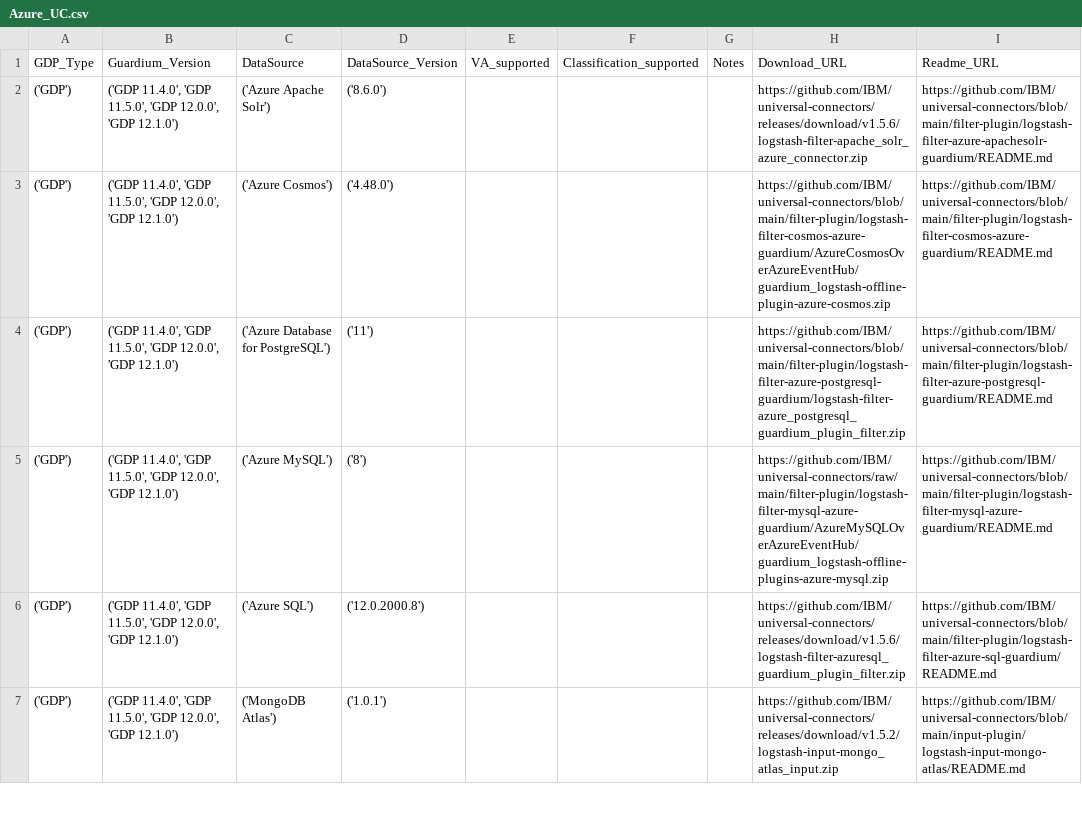
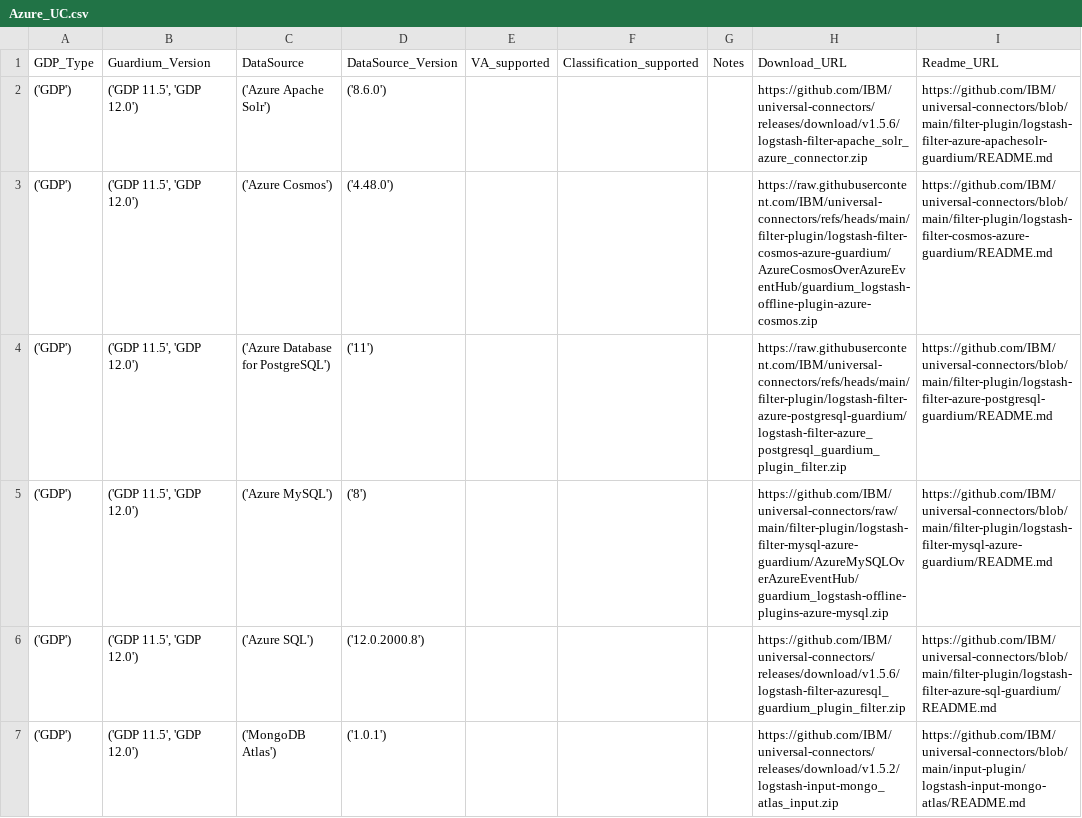
Before and after one commit to IBM/guardium-supported-datasources, a CSV file: consolidation-script2/data/output/csv/Azure_UC.csv, drawn as a sheet; only a part is shown; the diff covers the shown part only.

```diff
--- a/consolidation-script2/data/output/csv/Azure_UC.csv
+++ b/consolidation-script2/data/output/csv/Azure_UC.csv
@@ -1,7 +1,7 @@
 GDP_Type,Guardium_Version,DataSource,DataSource_Version,VA_supported,Classification_supported,Notes,Download_URL,Readme_URL
-('GDP'),"('GDP 11.4.0', 'GDP 11.5.0', 'GDP 12.0.0', 'GDP 12.1.0')",('Azure Apache Solr'),('8.6.0'),,,,https://github.com/IBM/universal-connectors/releases/download/v1.5.6/logstash-filter-apache_solr_azure_connector.zip,https://github.com/IBM/universal-connectors/blob/main/filter-plugin/logstash-filter-azure-apachesolr-guardium/README.md
-('GDP'),"('GDP 11.4.0', 'GDP 11.5.0', 'GDP 12.0.0', 'GDP 12.1.0')",('Azure Cosmos'),('4.48.0'),,,,https://github.com/IBM/universal-connectors/blob/main/filter-plugin/logstash-filter-cosmos-azure-guardium/AzureCosmosOverAzureEventHub/guardium_logstash-offline-plugin-azure-cosmos.zip,https://github.com/IBM/universal-connectors/blob/main/filter-plugin/logstash-filter-cosmos-azure-guardium/README.md
-('GDP'),"('GDP 11.4.0', 'GDP 11.5.0', 'GDP 12.0.0', 'GDP 12.1.0')",('Azure Database for PostgreSQL'),('11'),,,,https://github.com/IBM/universal-connectors/blob/main/filter-plugin/logstash-filter-azure-postgresql-guardium/logstash-filter-azure_postgresql_guardium_plugin_filter.zip,https://github.com/IBM/universal-connectors/blob/main/filter-plugin/logstash-filter-azure-postgresql-guardium/README.md
-('GDP'),"('GDP 11.4.0', 'GDP 11.5.0', 'GDP 12.0.0', 'GDP 12.1.0')",('Azure MySQL'),('8'),,,,https://github.com/IBM/universal-connectors/raw/main/filter-plugin/logstash-filter-mysql-azure-guardium/AzureMySQLOverAzureEventHub/guardium_logstash-offline-plugins-azure-mysql.zip,https://github.com/IBM/universal-connectors/blob/main/filter-plugin/logstash-filter-mysql-azure-guardium/README.md
-('GDP'),"('GDP 11.4.0', 'GDP 11.5.0', 'GDP 12.0.0', 'GDP 12.1.0')",('Azure SQL'),('12.0.2000.8'),,,,https://github.com/IBM/universal-connectors/releases/download/v1.5.6/logstash-filter-azuresql_guardium_plugin_filter.zip,https://github.com/IBM/universal-connectors/blob/main/filter-plugin/logstash-filter-azure-sql-guardium/README.md
-('GDP'),"('GDP 11.4.0', 'GDP 11.5.0', 'GDP 12.0.0', 'GDP 12.1.0')",('MongoDB Atlas'),('1.0.1'),,,,https://github.com/IBM/universal-connectors/releases/download/v1.5.2/logstash-input-mongo_atlas_input.zip,https://github.com/IBM/universal-connectors/blob/main/input-plugin/logstash-input-mongo-atlas/README.md
+('GDP'),"('GDP 11.5', 'GDP 12.0')",('Azure Apache Solr'),('8.6.0'),,,,https://github.com/IBM/universal-connectors/releases/download/v1.5.6/logstash-filter-apache_solr_azure_connector.zip,https://github.com/IBM/universal-connectors/blob/main/filter-plugin/logstash-filter-azure-apachesolr-guardium/README.md
+('GDP'),"('GDP 11.5', 'GDP 12.0')",('Azure Cosmos'),('4.48.0'),,,,https://raw.githubusercontent.com/IBM/universal-connectors/refs/heads/main/filter-plugin/logstash-filter-cosmos-azure-guardium/AzureCosmosOverAzureEventHub/guardium_logstash-offline-plugin-azure-cosmos.zip,https://github.com/IBM/universal-connectors/blob/main/filter-plugin/logstash-filter-cosmos-azure-guardium/README.md
+('GDP'),"('GDP 11.5', 'GDP 12.0')",('Azure Database for PostgreSQL'),('11'),,,,https://raw.githubusercontent.com/IBM/universal-connectors/refs/heads/main/filter-plugin/logstash-filter-azure-postgresql-guardium/logstash-filter-azure_postgresql_guardium_plugin_filter.zip,https://github.com/IBM/universal-connectors/blob/main/filter-plugin/logstash-filter-azure-postgresql-guardium/README.md
+('GDP'),"('GDP 11.5', 'GDP 12.0')",('Azure MySQL'),('8'),,,,https://github.com/IBM/universal-connectors/raw/main/filter-plugin/logstash-filter-mysql-azure-guardium/AzureMySQLOverAzureEventHub/guardium_logstash-offline-plugins-azure-mysql.zip,https://github.com/IBM/universal-connectors/blob/main/filter-plugin/logstash-filter-mysql-azure-guardium/README.md
+('GDP'),"('GDP 11.5', 'GDP 12.0')",('Azure SQL'),('12.0.2000.8'),,,,https://github.com/IBM/universal-connectors/releases/download/v1.5.6/logstash-filter-azuresql_guardium_plugin_filter.zip,https://github.com/IBM/universal-connectors/blob/main/filter-plugin/logstash-filter-azure-sql-guardium/README.md
+('GDP'),"('GDP 11.5', 'GDP 12.0')",('MongoDB Atlas'),('1.0.1'),,,,https://github.com/IBM/universal-connectors/releases/download/v1.5.2/logstash-input-mongo_atlas_input.zip,https://github.com/IBM/universal-connectors/blob/main/input-plugin/logstash-input-mongo-atlas/README.md
```
Also changed, not shown: 12 added rows and 12 edited cells elsewhere in this file, consolidation-script2/data/output/csv/AWS_UC.csv, consolidation-script2/data/output/csv/GCP_UC.csv, 34 other files.
